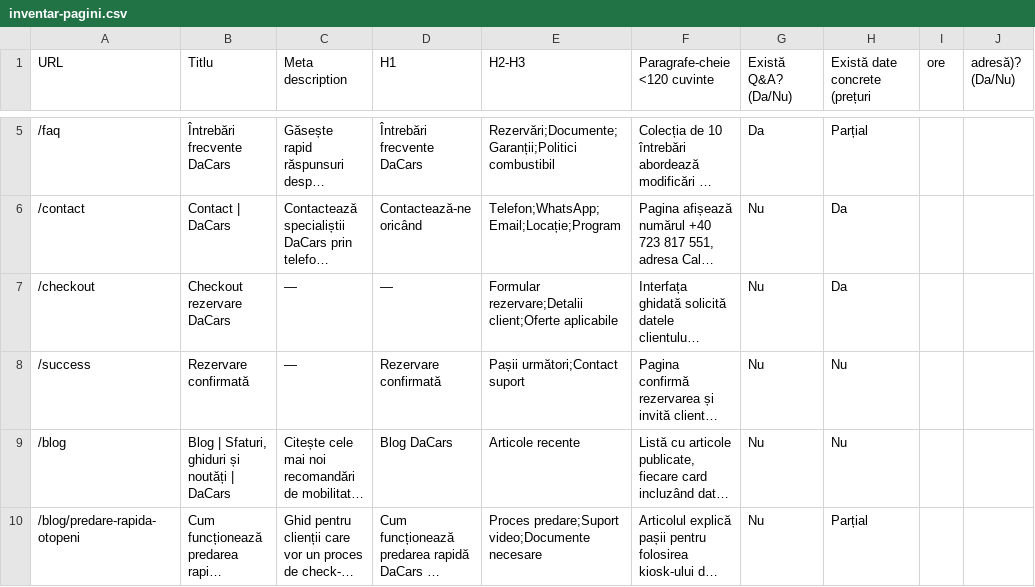
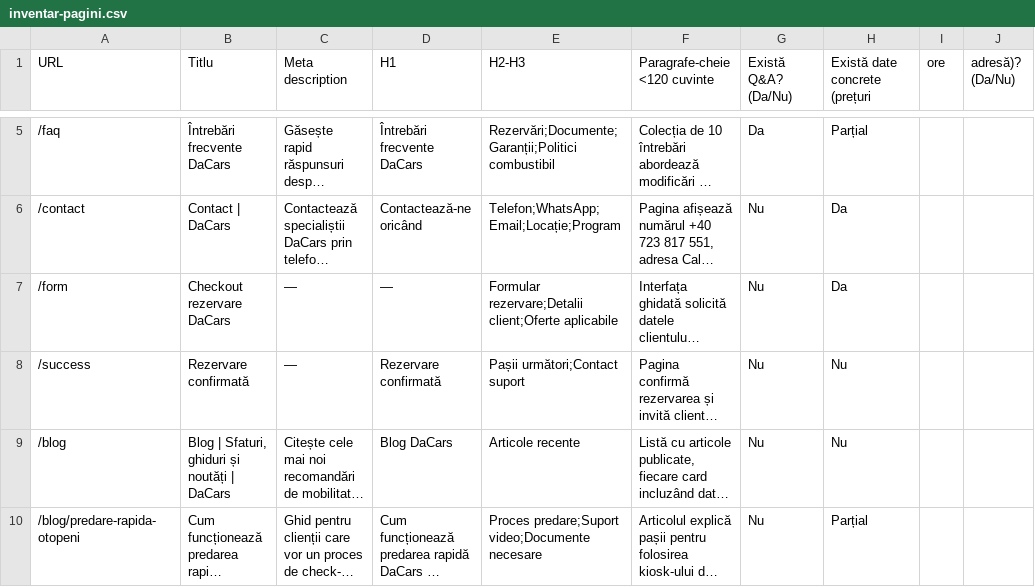
Before and after one commit to Arsene94/dacarsfe, a CSV file: docs/seo/inventar-pagini.csv, drawn as a sheet; only a part is shown, gaps mark what is left out; long unchanged cells end in …; the diff names each change by its address in the sheet, - before the commit and + after, or states it on an @@ line.

Commit message:
Rename checkout route to form

```diff
--- a/docs/seo/inventar-pagini.csv
+++ b/docs/seo/inventar-pagini.csv
-A7 (URL): /checkout
+A7 (URL): /form
```
Also changed, not shown: 28 other files.
